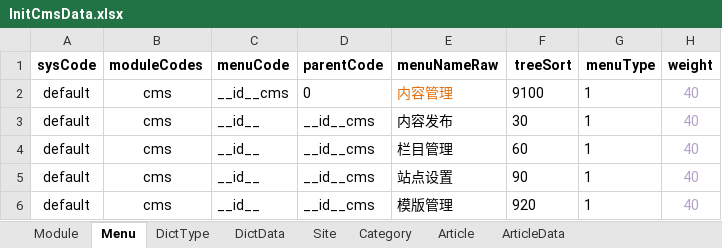
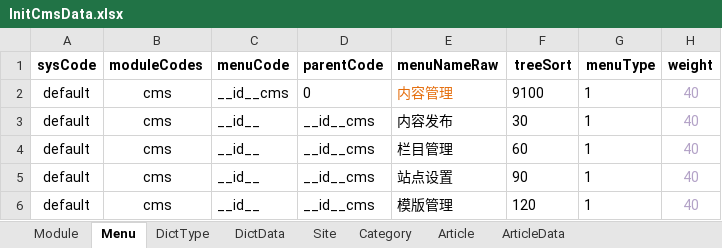
Before and after one commit to thinkgem/jeesite, an Excel workbook: modules/cms/src/main/java/com/jeesite/modules/cms/db/InitCmsData.xlsx, sheet Menu, drawn as a sheet; only a part is shown; values as stored, in another font and other column widths than the file's, no borders; the diff names each change by its address in the sheet, - before the commit and + after, or states it on an @@ line.

Commit message:
update

```diff
--- a/modules/cms/src/main/java/com/jeesite/modules/cms/db/InitCmsData.xlsx (sheet Menu)
+++ b/modules/cms/src/main/java/com/jeesite/modules/cms/db/InitCmsData.xlsx (sheet Menu)
-F6 (treeSort): 920
+F6 (treeSort): 120
```
